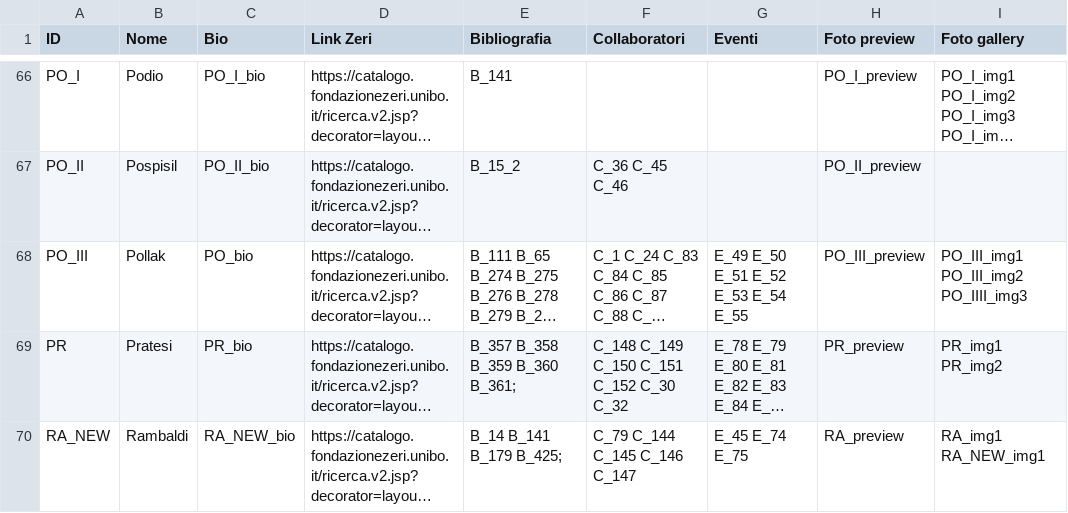
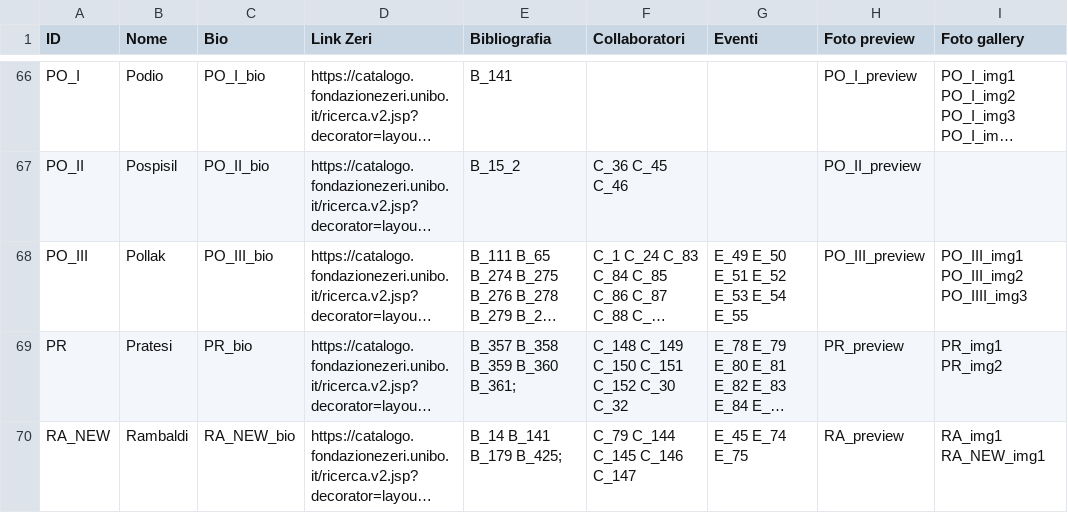
Before and after one commit to FondazioneFedericoZeri/Mercato_dell_arte, a TSV file: data/entità.tsv, drawn as a sheet; only a part is shown, gaps mark what is left out; long unchanged cells end in …; the diff names each change by its address in the sheet, - before the commit and + after, or states it on an @@ line.

```diff
--- a/data/entità.tsv
+++ b/data/entità.tsv
-C68 (Bio): PO_bio
+C68 (Bio): PO_III_bio
```
Also changed, not shown: data/parentela.csv, 20 other files.
